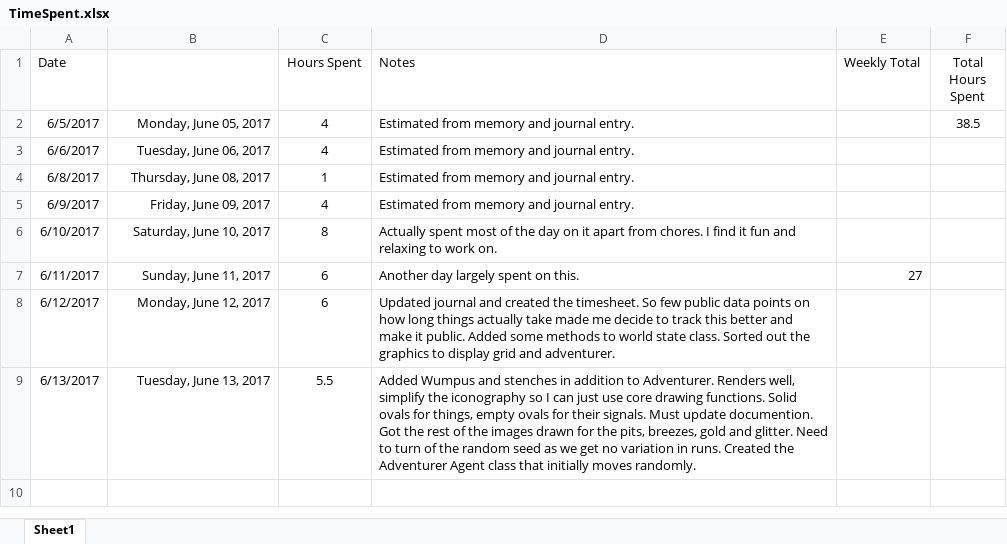
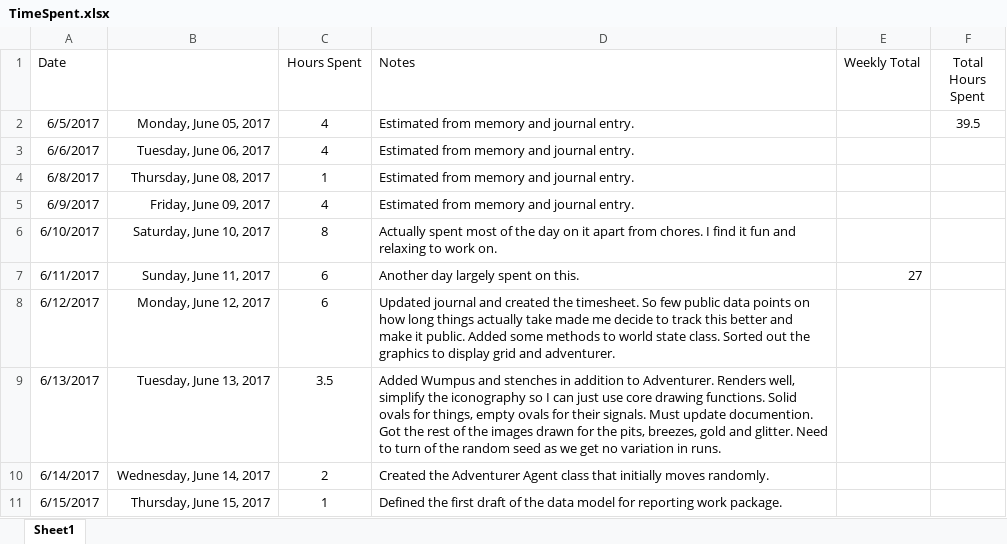
Before and after one commit to rburgmann/WumpusWorld, an Excel workbook: Spreadsheets/TimeSpent.xlsx, sheet Sheet1, drawn as a sheet; values as stored, in another font and other column widths than the file's, no borders; the diff names each change by its address in the sheet, - before the commit and + after, or states it on an @@ line.

Commit message:
Updated timesheet.

```diff
--- a/Spreadsheets/TimeSpent.xlsx (sheet Sheet1)
+++ b/Spreadsheets/TimeSpent.xlsx (sheet Sheet1)
-F2 (Total Hours Spent): 38.5
+F2 (Total Hours Spent): 39.5
-C9 (Hours Spent): 5.5
+C9 (Hours Spent): 3.5
-D9 (Notes): …in runs. Created the Adventurer Agent class that initially moves randomly.
+D9 (Notes): …in runs.
+row 10: 6/14/2017 | Wednesday, June 14, 2017 | 2 | Created the Adventurer Agent class that initially moves randomly.
+row 11: 6/15/2017 | Thursday, June 15, 2017 | 1 | Defined the first draft of the data model for reporting work package.
```
